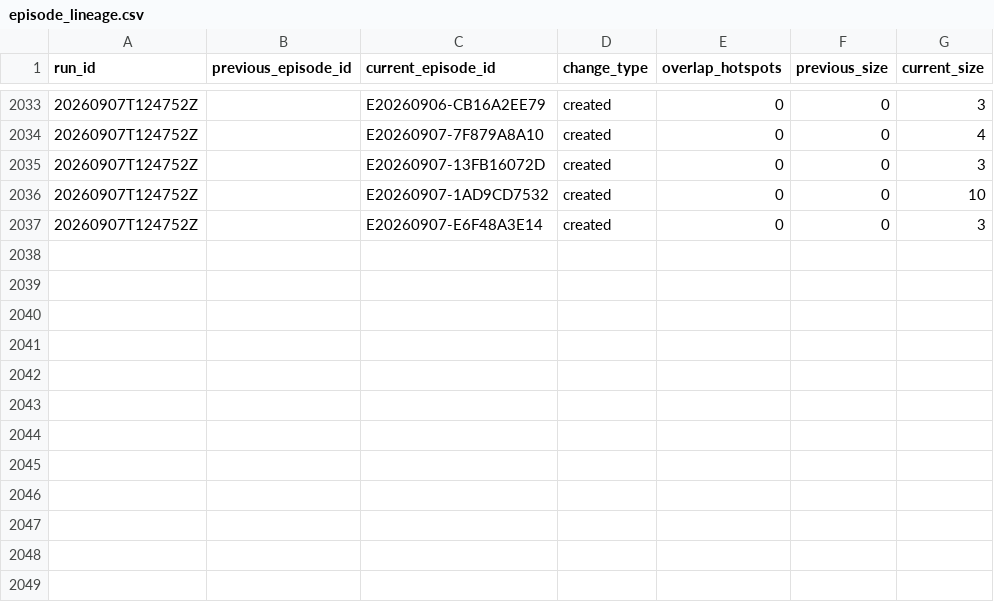
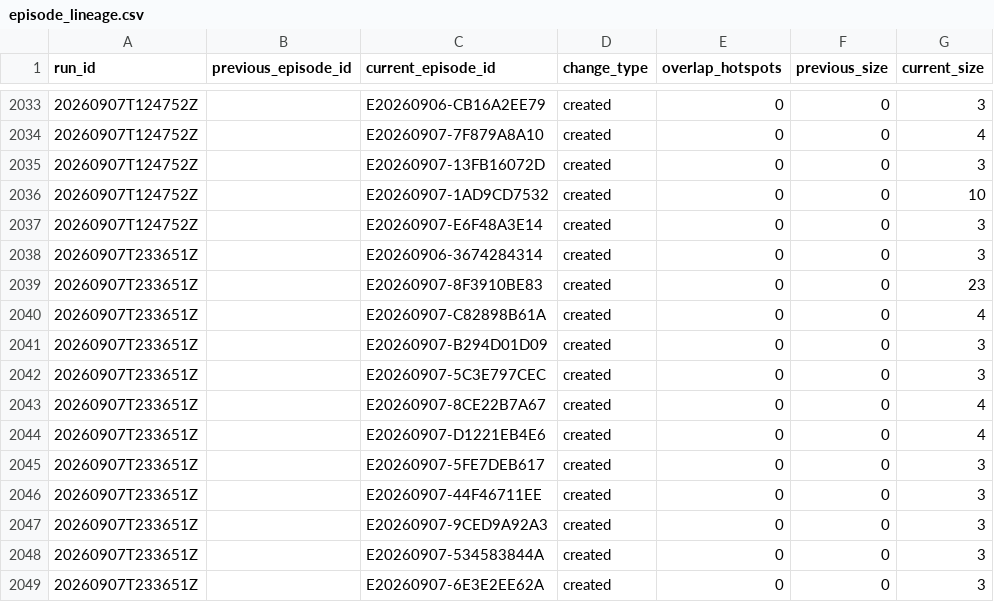
Before and after one commit to jcgomezga/puntos-calor-colombia-dashboard, a CSV file: data/episodes/episode_lineage.csv, drawn as a sheet; only a part is shown, gaps mark what is left out; the diff names each change by its address in the sheet, - before the commit and + after, or states it on an @@ line.

```diff
--- a/data/episodes/episode_lineage.csv
+++ b/data/episodes/episode_lineage.csv
+row 2038: 20260907T233651Z |  | E20260906-3674284314 | created | 0 | 0 | 3
+row 2039: 20260907T233651Z |  | E20260907-8F3910BE83 | created | 0 | 0 | 23
+row 2040: 20260907T233651Z |  | E20260907-C82898B61A | created | 0 | 0 | 4
+row 2041: 20260907T233651Z |  | E20260907-B294D01D09 | created | 0 | 0 | 3
+row 2042: 20260907T233651Z |  | E20260907-5C3E797CEC | created | 0 | 0 | 3
+row 2043: 20260907T233651Z |  | E20260907-8CE22B7A67 | created | 0 | 0 | 4
+row 2044: 20260907T233651Z |  | E20260907-D1221EB4E6 | created | 0 | 0 | 4
+row 2045: 20260907T233651Z |  | E20260907-5FE7DEB617 | created | 0 | 0 | 3
+row 2046: 20260907T233651Z |  | E20260907-44F46711EE | created | 0 | 0 | 3
+row 2047: 20260907T233651Z |  | E20260907-9CED9A92A3 | created | 0 | 0 | 3
+row 2048: 20260907T233651Z |  | E20260907-534583844A | created | 0 | 0 | 3
+row 2049: 20260907T233651Z |  | E20260907-6E3E2EE62A | created | 0 | 0 | 3
```
Also changed, not shown: data/episodes/episodes.csv, data/metadata/run_log.csv, 22 other files.
